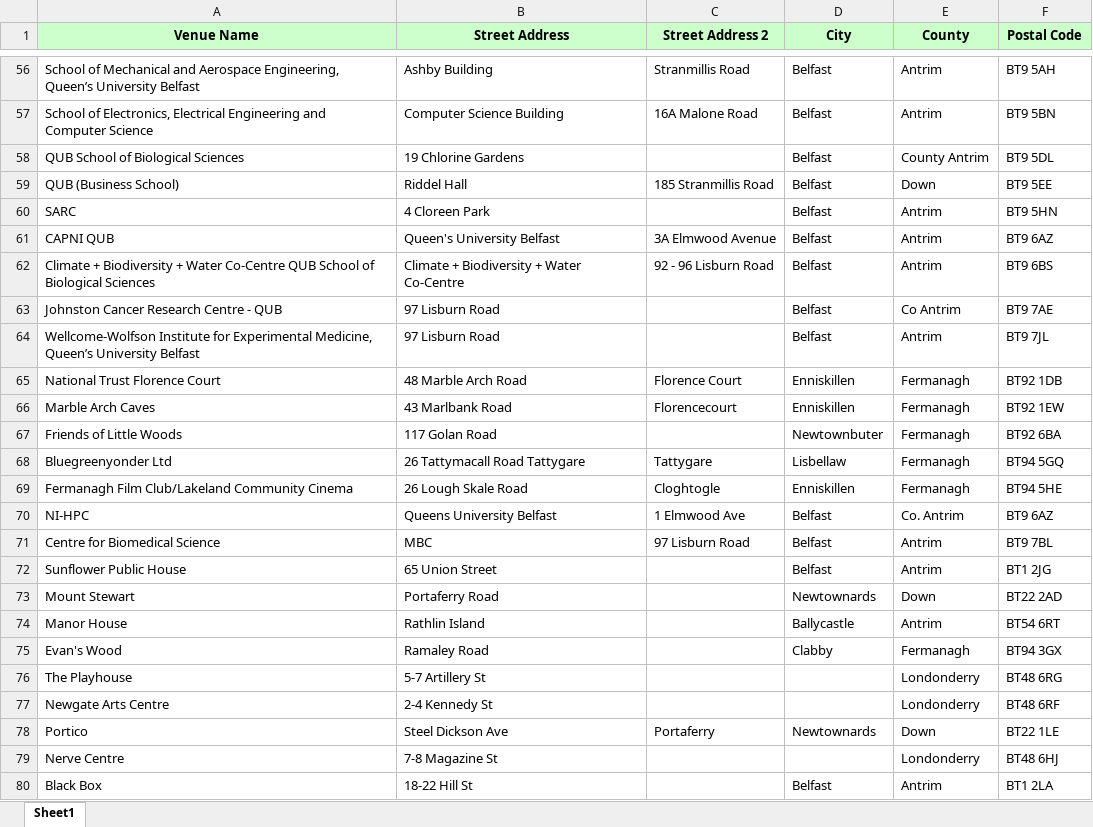
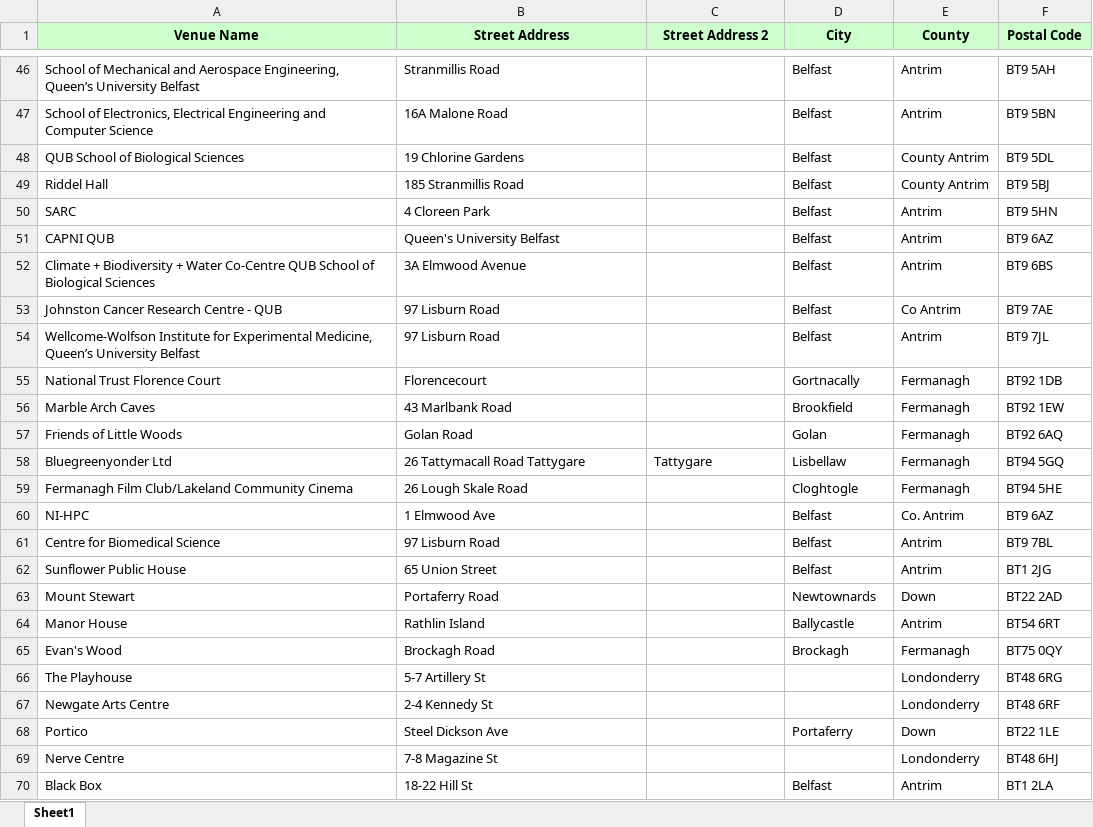
Before and after one commit to SVICG/venue-access, an Excel workbook: venue-access/src/data/Venue Addresses.xlsx, sheet Sheet1, drawn as a sheet; only a part is shown, gaps mark what is left out; values as stored, in another font and other column widths than the file's, no borders; conditional formats not drawn; removed rows and columns are numbered as before the commit, all else as after; the diff covers the shown part only; the diff names each change by its address in the sheet, - before the commit and + after, or states it on an @@ line.

Commit message:
Update geocoding
Concatenated addresses, used geopy to gather long & lat.

```diff
--- a/venue-access/src/data/Venue Addresses.xlsx (sheet Sheet1)
+++ b/venue-access/src/data/Venue Addresses.xlsx (sheet Sheet1)
-B46 (Street Address): Ashby Building
+B46 (Street Address): Stranmillis Road
-C46 (Street Address 2): Stranmillis Road
+C46 (Street Address 2): (empty)
-B47 (Street Address): Computer Science Building
+B47 (Street Address): 16A Malone Road
-C47 (Street Address 2): 16A Malone Road
+C47 (Street Address 2): (empty)
-row 59: QUB (Business School) | Riddel Hall | 185 Stranmillis Road | Belfast | Down | BT9 5EE
+row 49: Riddel Hall | 185 Stranmillis Road |  | Belfast | County Antrim | BT9 5BJ
-C51 (Street Address 2): 3A Elmwood Avenue
+C51 (Street Address 2): (empty)
-B52 (Street Address): Climate + Biodiversity + Water Co-Centre
+B52 (Street Address): 3A Elmwood Avenue
-C52 (Street Address 2): 92 - 96 Lisburn Road
+C52 (Street Address 2): (empty)
-B55 (Street Address): 48 Marble Arch Road
+B55 (Street Address): Florencecourt
-C55 (Street Address 2): Florence Court
+C55 (Street Address 2): (empty)
-D55 (City): Enniskillen
+D55 (City): Gortnacally
-C56 (Street Address 2): Florencecourt
+C56 (Street Address 2): (empty)
-D56 (City): Enniskillen
+D56 (City): Brookfield
-B57 (Street Address): 117 Golan Road
+B57 (Street Address): Golan Road
-D57 (City): Newtownbuter
+D57 (City): Golan
-F57 (Postal Code): BT92 6BA
+F57 (Postal Code): BT92 6AQ
-C59 (Street Address 2): Cloghtogle
+C59 (Street Address 2): (empty)
-D59 (City): Enniskillen
+D59 (City): Cloghtogle
-B60 (Street Address): Queens University Belfast
+B60 (Street Address): 1 Elmwood Ave
-C60 (Street Address 2): 1 Elmwood Ave
+C60 (Street Address 2): (empty)
-B61 (Street Address): MBC
+B61 (Street Address): 97 Lisburn Road
-C61 (Street Address 2): 97 Lisburn Road
+C61 (Street Address 2): (empty)
-B65 (Street Address): Ramaley Road
+B65 (Street Address): Brockagh Road
-D65 (City): Clabby
+D65 (City): Brockagh
-F65 (Postal Code): BT94 3GX
+F65 (Postal Code): BT75 0QY
-C68 (Street Address 2): Portaferry
+C68 (Street Address 2): (empty)
-D68 (City): Newtownards
+D68 (City): Portaferry
```
Also changed, not shown: 11 removed rows and 69 edited cells elsewhere in this sheet, 2 other files.
